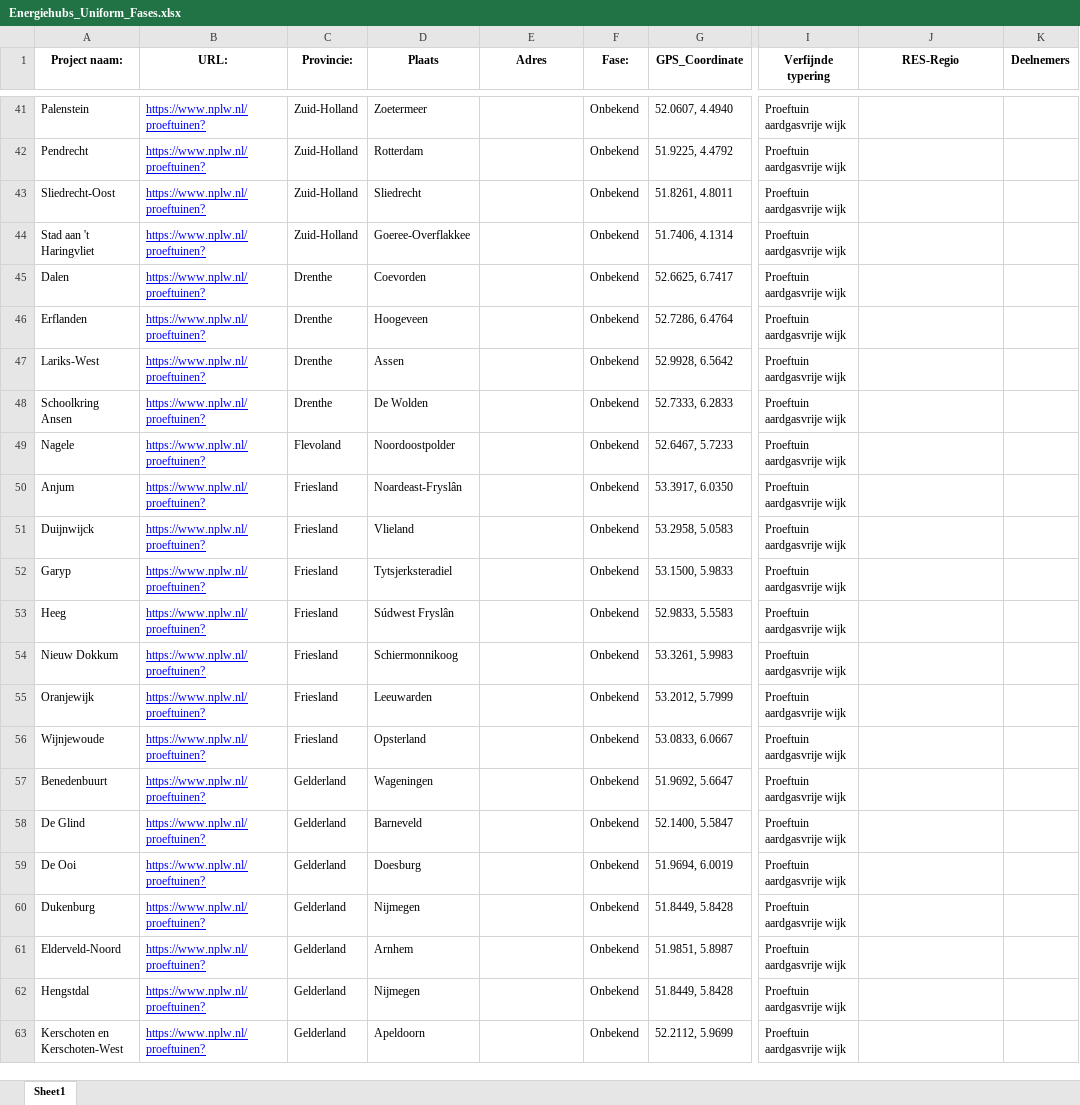
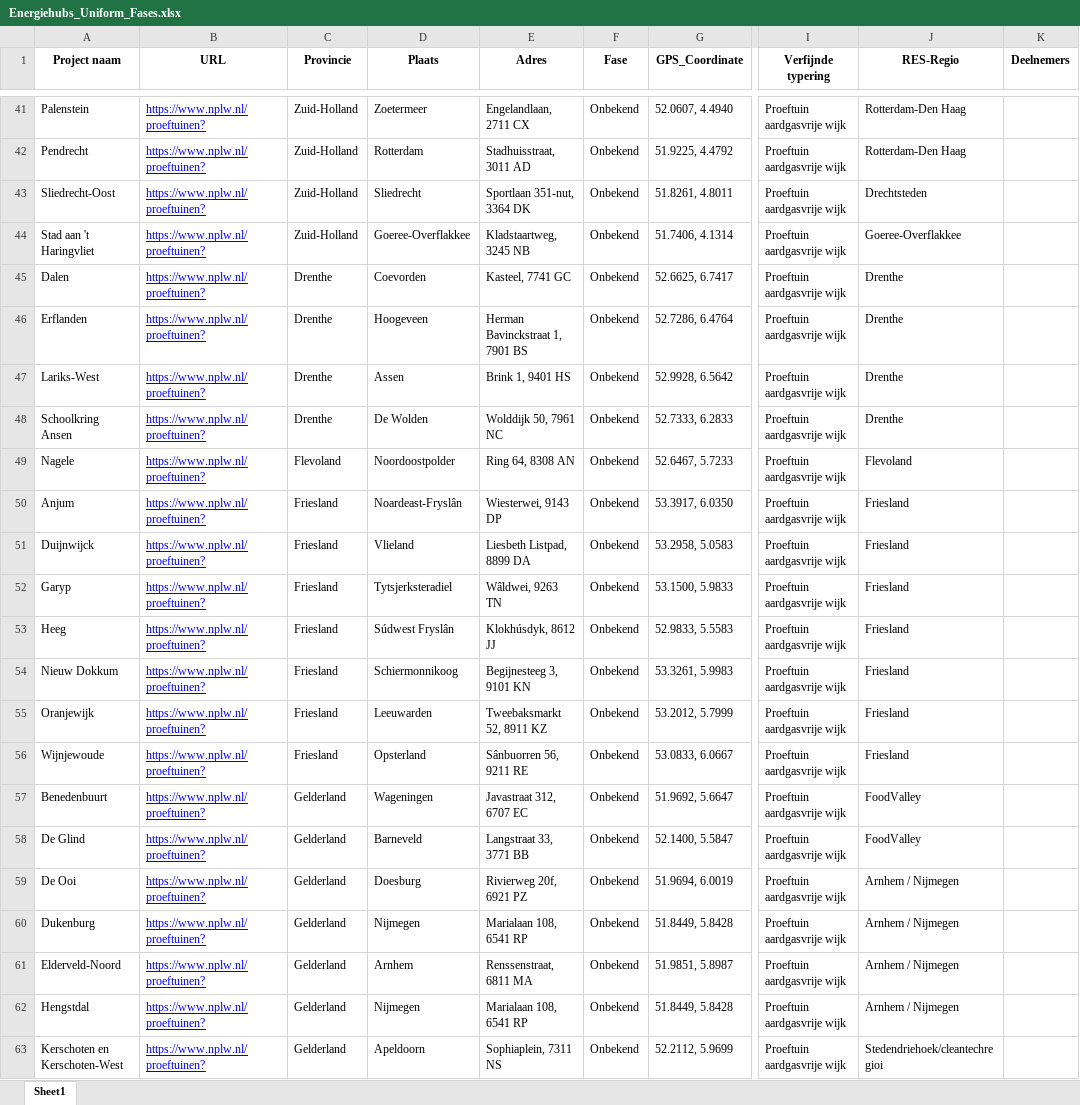
Before and after one commit to rickwol/EnergieHubDatabase, an Excel workbook: Energiehubs_Uniform_Fases.xlsx, sheet Sheet1, drawn as a sheet; only a part is shown, gaps mark what is left out; values as stored, in another font and other column widths than the file's, no borders; the diff covers the shown part only; the diff names each change by its address in the sheet, - before the commit and + after, or states it on an @@ line.

```diff
--- a/Energiehubs_Uniform_Fases.xlsx (sheet Sheet1)
+++ b/Energiehubs_Uniform_Fases.xlsx (sheet Sheet1)
-A1: Project naam:
+A1: Project naam
-B1: URL:
+B1: URL
-C1: Provincie:
+C1: Provincie
-F1: Fase:
+F1: Fase
-E41 (Adres): (empty)
+E41 (Adres): Engelandlaan, 2711 CX
-J41:J42 (RES-Regio): (empty)
+J41:J42 (RES-Regio): Rotterdam-Den Haag
-E42 (Adres): (empty)
+E42 (Adres): Stadhuisstraat, 3011 AD
-E43 (Adres): (empty)
+E43 (Adres): Sportlaan 351-nut, 3364 DK
-J43 (RES-Regio): (empty)
+J43 (RES-Regio): Drechtsteden
-E44 (Adres): (empty)
+E44 (Adres): Kladstaartweg, 3245 NB
-J44 (RES-Regio): (empty)
+J44 (RES-Regio): Goeree-Overflakkee
-E45 (Adres): (empty)
+E45 (Adres): Kasteel, 7741 GC
-J45:J48 (RES-Regio): (empty)
+J45:J48 (RES-Regio): Drenthe
-E46 (Adres): (empty)
+E46 (Adres): Herman Bavinckstraat 1, 7901 BS
-E47 (Adres): (empty)
+E47 (Adres): Brink 1, 9401 HS
-E48 (Adres): (empty)
+E48 (Adres): Wolddijk 50, 7961 NC
-E49 (Adres): (empty)
+E49 (Adres): Ring 64, 8308 AN
-J49 (RES-Regio): (empty)
+J49 (RES-Regio): Flevoland
-E50 (Adres): (empty)
+E50 (Adres): Wiesterwei, 9143 DP
-J50:J56 (RES-Regio): (empty)
+J50:J56 (RES-Regio): Friesland
-E51 (Adres): (empty)
+E51 (Adres): Liesbeth Listpad, 8899 DA
-E52 (Adres): (empty)
+E52 (Adres): Wâldwei, 9263 TN
-E53 (Adres): (empty)
+E53 (Adres): Klokhúsdyk, 8612 JJ
-E54 (Adres): (empty)
+E54 (Adres): Begijnesteeg 3, 9101 KN
-E55 (Adres): (empty)
+E55 (Adres): Tweebaksmarkt 52, 8911 KZ
-E56 (Adres): (empty)
+E56 (Adres): Sânbuorren 56, 9211 RE
-E57 (Adres): (empty)
+E57 (Adres): Javastraat 312, 6707 EC
-J57:J58 (RES-Regio): (empty)
+J57:J58 (RES-Regio): FoodValley
-E58 (Adres): (empty)
+E58 (Adres): Langstraat 33, 3771 BB
-E59 (Adres): (empty)
+E59 (Adres): Rivierweg 20f, 6921 PZ
-J59:J62 (RES-Regio): (empty)
+J59:J62 (RES-Regio): Arnhem / Nijmegen
-E60 (Adres): (empty)
+E60 (Adres): Marialaan 108, 6541 RP
-E61 (Adres): (empty)
+E61 (Adres): Renssenstraat, 6811 MA
-E62 (Adres): (empty)
+E62 (Adres): Marialaan 108, 6541 RP
-E63 (Adres): (empty)
+E63 (Adres): Sophiaplein, 7311 NS
-J63 (RES-Regio): (empty)
+J63 (RES-Regio): Stedendriehoek/cleantechregioi
```
Also changed, not shown: 6 added rows and 683 edited cells elsewhere in this sheet.
